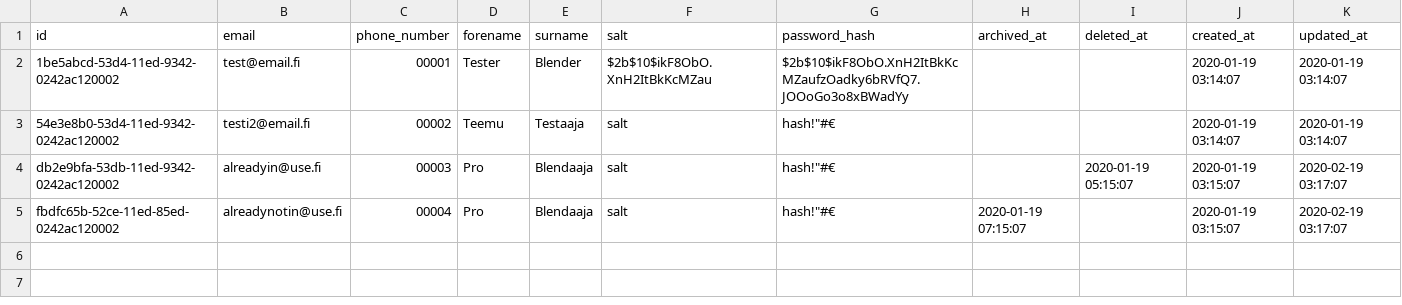
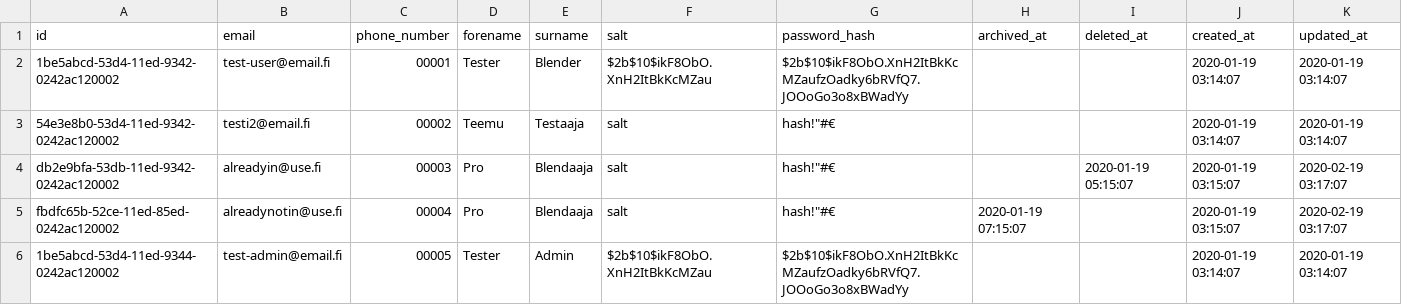
Before and after one commit to Tampereen-Urheilusukeltajat/Blenderi-Backend, a CSV file: src/test_data/get_users/user.csv, drawn as a sheet.

Commit message:
Make getting users admin only endpoint (#115)

```diff
--- a/src/test_data/get_users/user.csv
+++ b/src/test_data/get_users/user.csv
@@ -1,3 +1,3 @@
 id;email;phone_number;forename;surname;salt;password_hash;archived_at;deleted_at;created_at;updated_at;
-1be5abcd-53d4-11ed-9342-0242ac120002;test@email.fi;00001;Tester;Blender;$2b$10$ikF8ObO.XnH2ItBkKcMZau;$2b$10$ikF8ObO.XnH2ItBkKcMZaufzOadky6bRVfQ7.JOOoGo3o8xBWadYy;;;2020-01-19 03:14:07;2020-01-19 03:14:07;
+1be5abcd-53d4-11ed-9342-0242ac120002;test-user@email.fi;00001;Tester;Blender;$2b$10$ikF8ObO.XnH2ItBkKcMZau;$2b$10$ikF8ObO.XnH2ItBkKcMZaufzOadky6bRVfQ7.JOOoGo3o8xBWadYy;;;2020-01-19 03:14:07;2020-01-19 03:14:07;
 54e3e8b0-53d4-11ed-9342-0242ac120002;testi2@email.fi;00002;Teemu;Testaaja;salt;hash!"#€;;;2020-01-19 03:14:07;2020-01-19 03:14:07;
@@ -5 +5,2 @@ db2e9bfa-53db-11ed-9342-0242ac120002;alreadyin@use.fi;00003;Pro;Blendaaja;salt;h
 fbdfc65b-52ce-11ed-85ed-0242ac120002;alreadynotin@use.fi;00004;Pro;Blendaaja;salt;hash!"#€;2020-01-19 07:15:07;;2020-01-19 03:15:07;2020-02-19 03:17:07;
+1be5abcd-53d4-11ed-9344-0242ac120002;test-admin@email.fi;00005;Tester;Admin;$2b$10$ikF8ObO.XnH2ItBkKcMZau;$2b$10$ikF8ObO.XnH2ItBkKcMZaufzOadky6bRVfQ7.JOOoGo3o8xBWadYy;;;2020-01-19 03:14:07;2020-01-19 03:14:07;
```
Also changed, not shown: src/test_data/get_users/access_role_list.csv, 2 other files.
